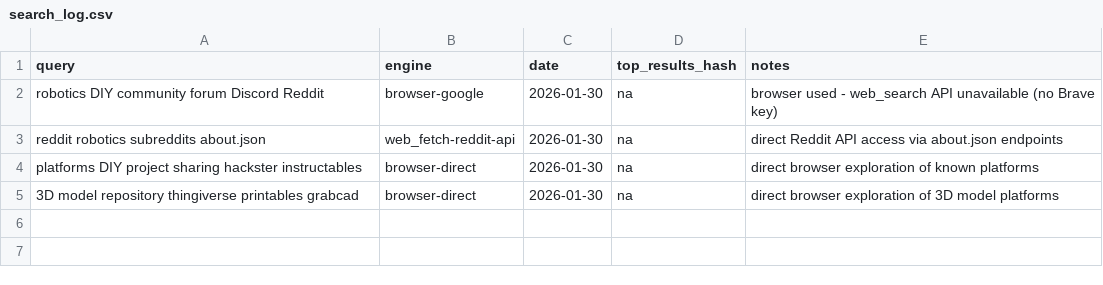
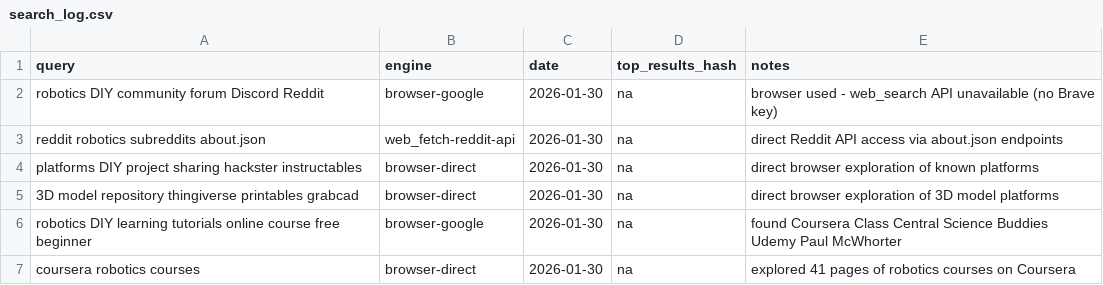
Before and after one commit to jarvis-jai/robot-diy-landscape, a CSV file: data/search_log.csv, drawn as a sheet; the diff names each change by its address in the sheet, - before the commit and + after, or states it on an @@ line.

```diff
--- a/data/search_log.csv
+++ b/data/search_log.csv
+row 6: robotics DIY learning tutorials online course free beginner | browser-google | 2026-01-30 | na | found Coursera Class Central Science Buddies Udemy Paul McWhorter
+row 7: coursera robotics courses | browser-direct | 2026-01-30 | na | explored 41 pages of robotics courses on Coursera
```
Also changed, not shown: data/url_backlog.csv, data/visited_urls.csv, 3 other files.
